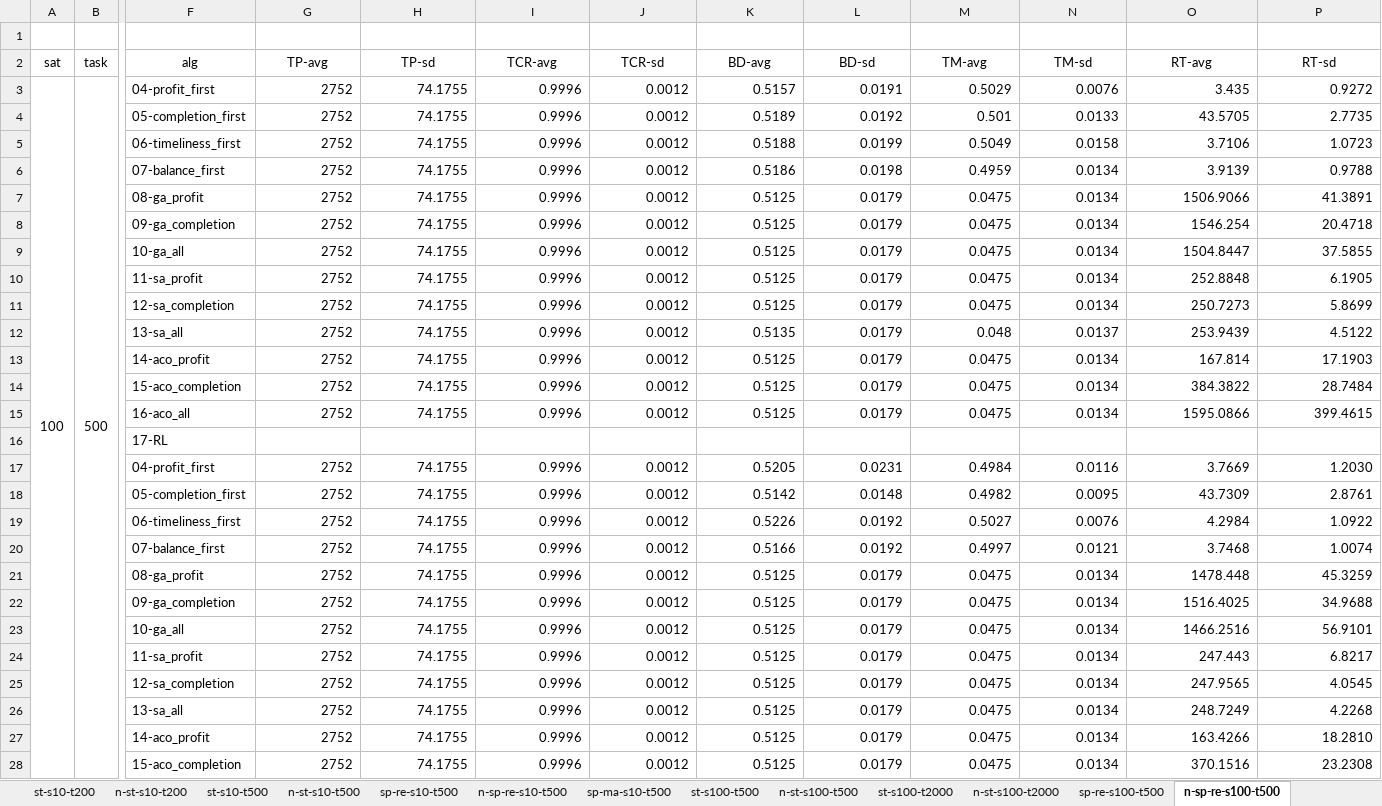
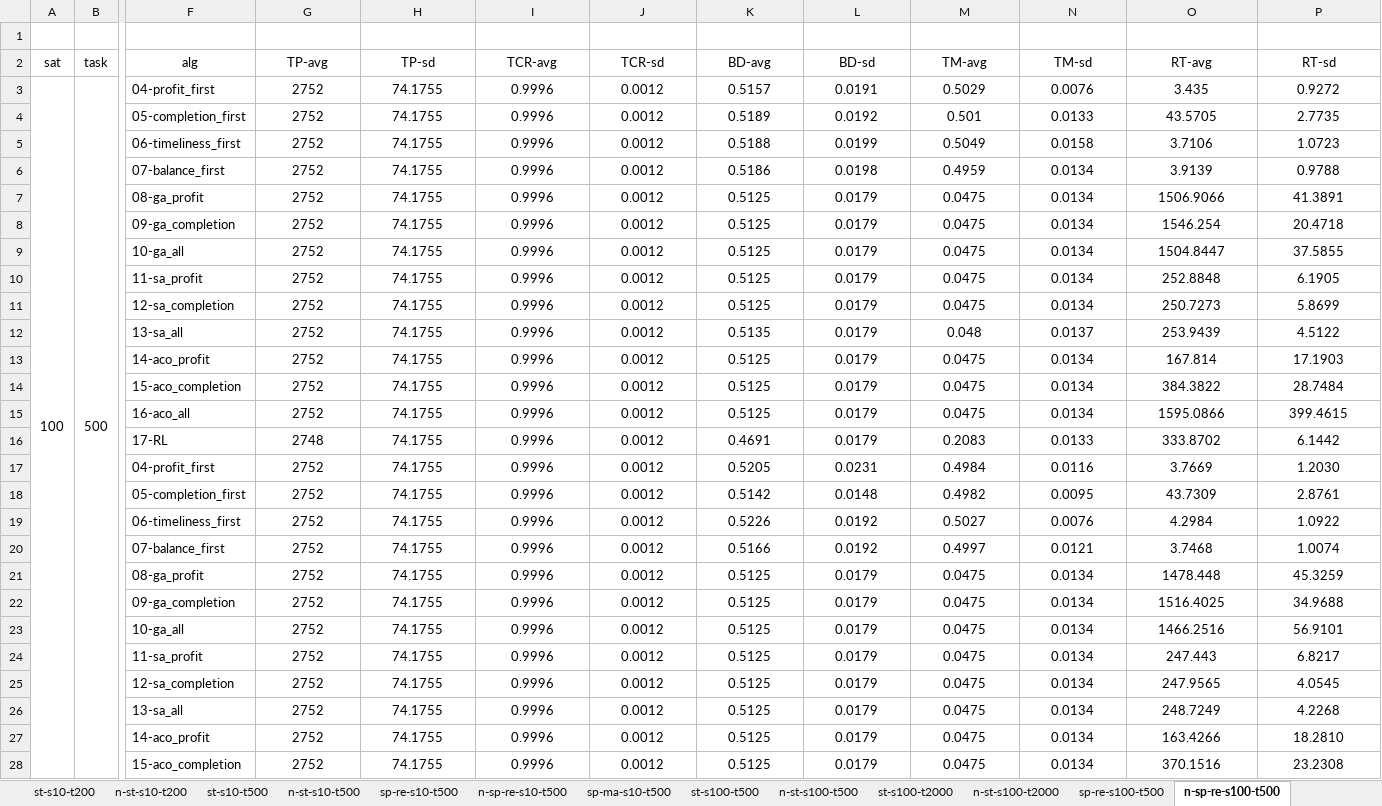
Before and after one commit to Ethan19YQ/EOS-Bench, an Excel workbook: Scenario_Level_Results.xlsx, sheet n-sp-re-s100-t500, drawn as a sheet; only a part is shown, gaps mark what is left out; values as stored, in another font and other column widths than the file's, no borders; removed rows and columns are numbered as before the commit, all else as after; rows hold the shown columns only; the diff covers the shown part only; the diff names each change by its address in the sheet, - before the commit and + after, or states it on an @@ line.

```diff
--- a/Scenario_Level_Results.xlsx (sheet n-sp-re-s100-t500)
+++ b/Scenario_Level_Results.xlsx (sheet n-sp-re-s100-t500)
-G3:P15 alignment: right
+G3:P15 alignment: center
-row 16:  |  | 17-RL
+row 16:  |  | 17-RL | 2748 | 74.1755 | 0.9996 | 0.0012 | 0.4691 | 0.0179 | 0.2083 | 0.0133 | 333.8702 | 6.1442
-G17:P28 alignment: right
+G17:P28 alignment: center
```
Also changed, not shown: 9 added rows, 9 removed rows and cell formats elsewhere in this sheet, sheet n-sp-co-s500, sheet n-sp-re-s3-t200, sheet sp-re-s10-t500, sheet sp-ma-s10-t500, sheet sp-co-s500, sheet sp-co-s50, 29 more sheets.
